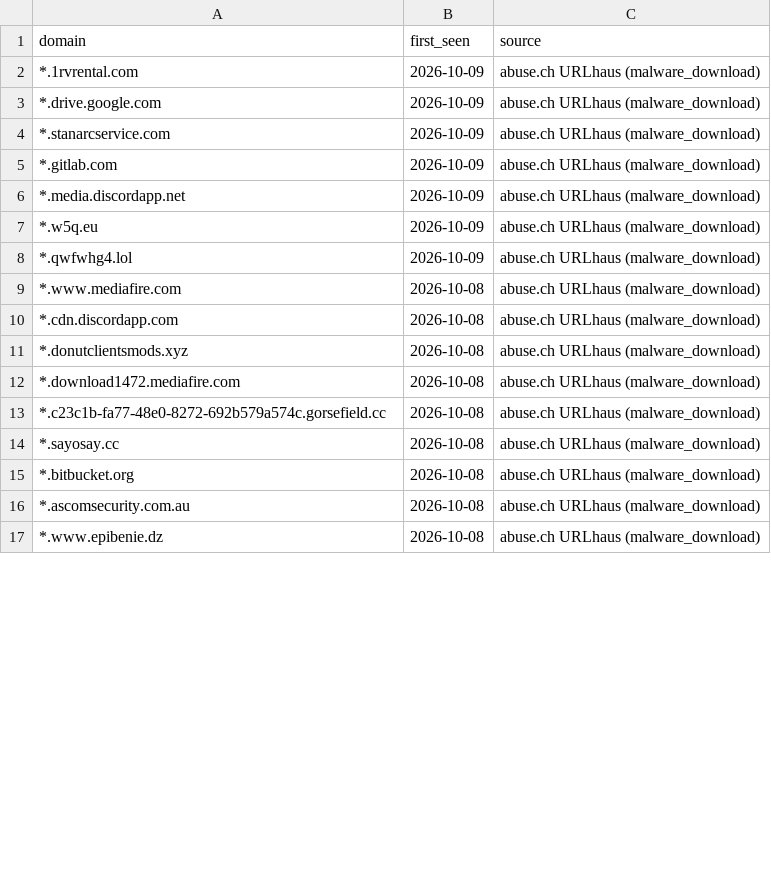
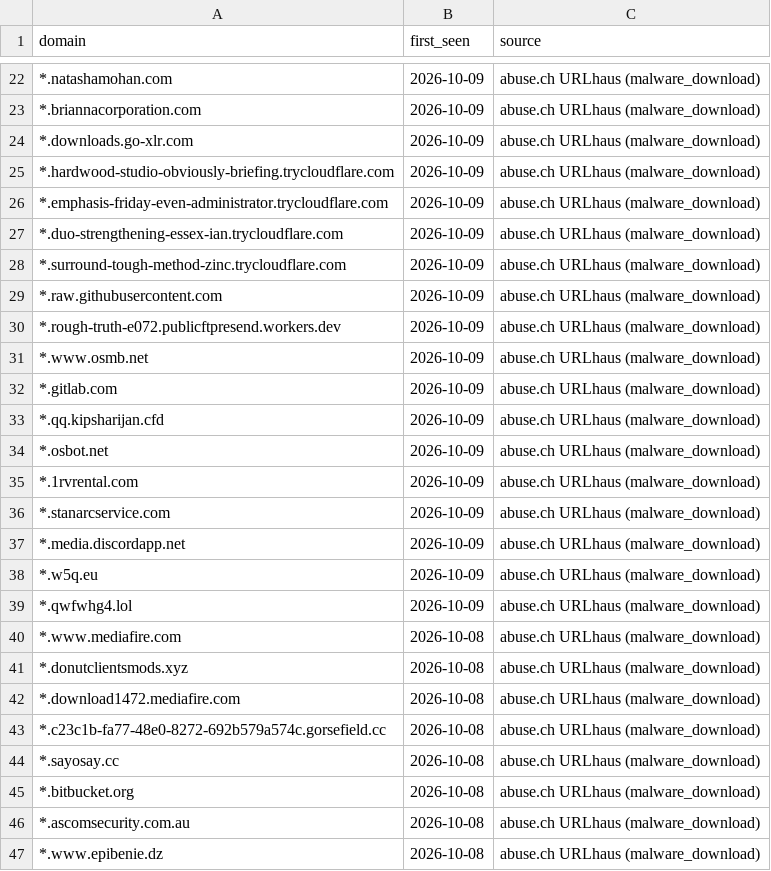
Before and after one commit to antonvikstrom/detection-as-code, a CSV file: lookups/malicious_domains_splunk.csv, drawn as a sheet; only a part is shown, gaps mark what is left out; the diff covers the shown part only.

```diff
--- a/lookups/malicious_domains_splunk.csv
+++ b/lookups/malicious_domains_splunk.csv
@@ -2,5 +22,16 @@ domain,first_seen,source
+*.natashamohan.com,2026-10-09,abuse.ch URLhaus (malware_download)
+*.briannacorporation.com,2026-10-09,abuse.ch URLhaus (malware_download)
+*.downloads.go-xlr.com,2026-10-09,abuse.ch URLhaus (malware_download)
+*.hardwood-studio-obviously-briefing.trycloudflare.com,2026-10-09,abuse.ch URLhaus (malware_download)
+*.emphasis-friday-even-administrator.trycloudflare.com,2026-10-09,abuse.ch URLhaus (malware_download)
+*.duo-strengthening-essex-ian.trycloudflare.com,2026-10-09,abuse.ch URLhaus (malware_download)
+*.surround-tough-method-zinc.trycloudflare.com,2026-10-09,abuse.ch URLhaus (malware_download)
+*.raw.githubusercontent.com,2026-10-09,abuse.ch URLhaus (malware_download)
+*.rough-truth-e072.publicftpresend.workers.dev,2026-10-09,abuse.ch URLhaus (malware_download)
+*.www.osmb.net,2026-10-09,abuse.ch URLhaus (malware_download)
+*.gitlab.com,2026-10-09,abuse.ch URLhaus (malware_download)
+*.qq.kipsharijan.cfd,2026-10-09,abuse.ch URLhaus (malware_download)
+*.osbot.net,2026-10-09,abuse.ch URLhaus (malware_download)
 *.1rvrental.com,2026-10-09,abuse.ch URLhaus (malware_download)
-*.drive.google.com,2026-10-09,abuse.ch URLhaus (malware_download)
 *.stanarcservice.com,2026-10-09,abuse.ch URLhaus (malware_download)
-*.gitlab.com,2026-10-09,abuse.ch URLhaus (malware_download)
 *.media.discordapp.net,2026-10-09,abuse.ch URLhaus (malware_download)
@@ -9,3 +40,2 @@ domain,first_seen,source
 *.www.mediafire.com,2026-10-08,abuse.ch URLhaus (malware_download)
-*.cdn.discordapp.com,2026-10-08,abuse.ch URLhaus (malware_download)
 *.donutclientsmods.xyz,2026-10-08,abuse.ch URLhaus (malware_download)
```
Also changed, not shown: 19 added rows and 30 removed rows elsewhere in this file, lookups/malicious_domains.csv.
